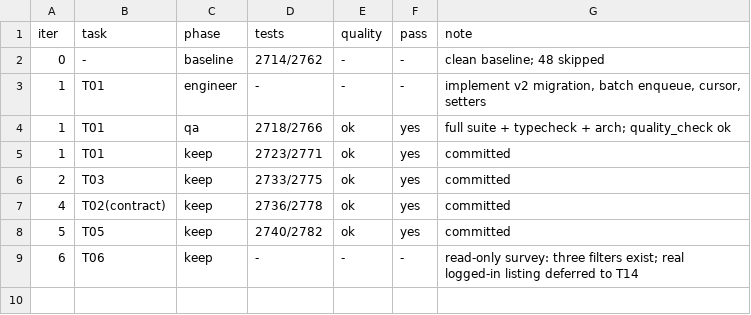
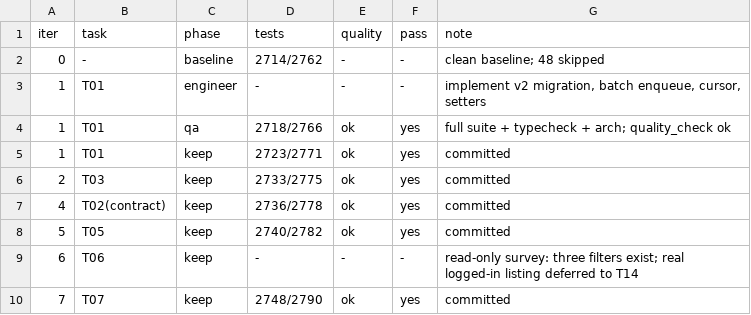
Before and after one commit to fuyucn/douyin-rec, a TSV file: sandbox/ledger.tsv, drawn as a sheet; the diff names each change by its address in the sheet, - before the commit and + after, or states it on an @@ line.

Commit message:
chore(swe): 记录 T07

```diff
--- a/sandbox/ledger.tsv
+++ b/sandbox/ledger.tsv
+row 10: 7 | T07 | keep | 2748/2790 | ok | yes | committed
```
